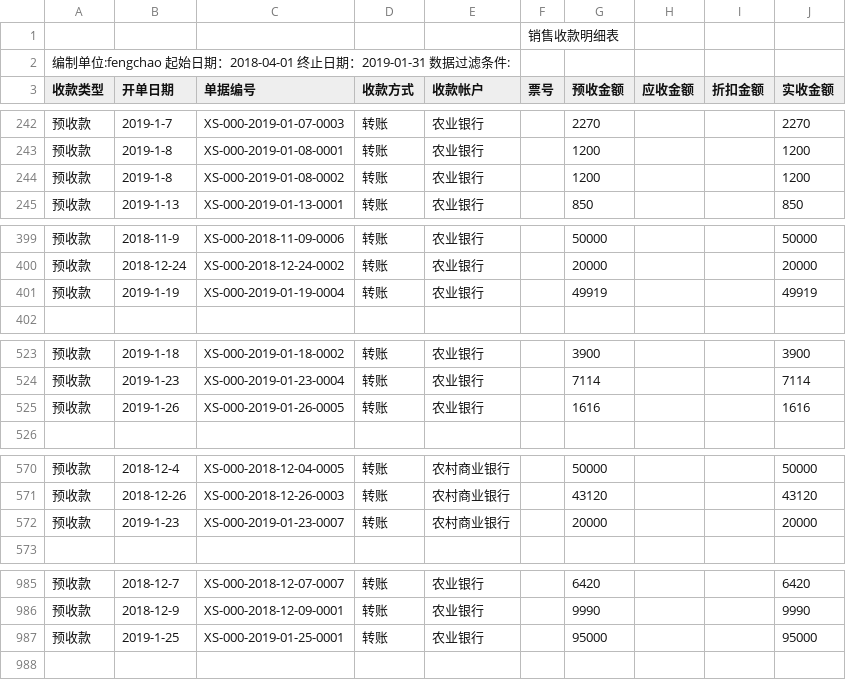
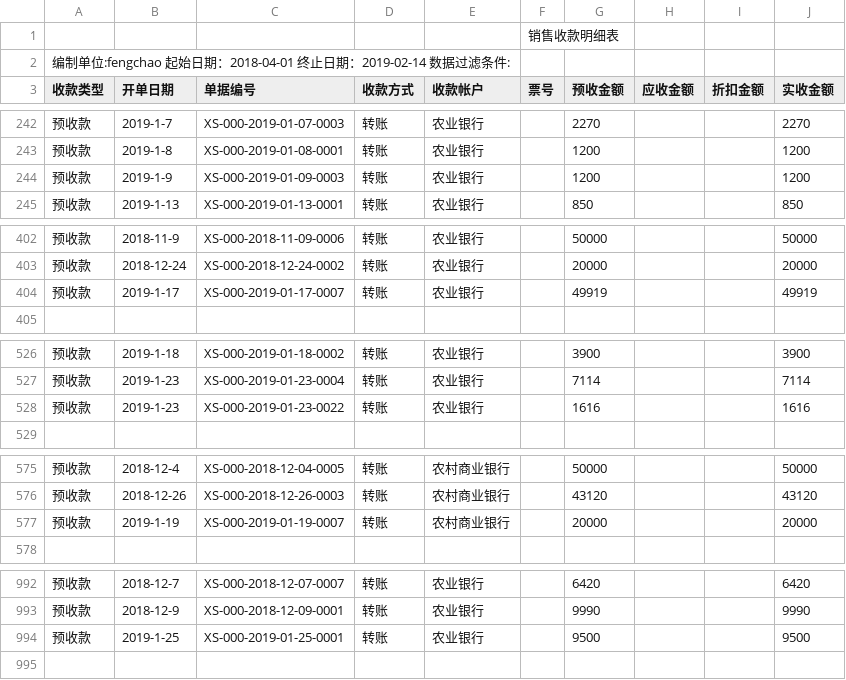
Before and after one commit to wb88517/Feng-chao, a CSV file: 销售收款明细表.csv, drawn as a sheet; only a part is shown, gaps mark what is left out; the diff covers the shown part only.

```diff
--- a/销售收款明细表.csv
+++ b/销售收款明细表.csv
@@ -1,3 +1,3 @@
 ,,,,,销售收款明细表,,,,
-编制单位:fengchao   起始日期：2018-04-01 终止日期：2019-01-31   数据过滤条件:        ,,,,,,,,,
+编制单位:fengchao   起始日期：2018-04-01 终止日期：2019-02-14   数据过滤条件:        ,,,,,,,,,
 收款类型,开单日期,单据编号,收款方式,收款帐户,票号,预收金额,应收金额,折扣金额,实收金额
@@ -243,3 +243,3 @@
 预收款,2019-1-8,XS-000-2019-01-08-0001,转账,农业银行,,1200, , ,1200
-预收款,2019-1-8,XS-000-2019-01-08-0002,转账,农业银行,,1200, , ,1200
+预收款,2019-1-9,XS-000-2019-01-09-0003,转账,农业银行,,1200, , ,1200
 预收款,2019-1-13,XS-000-2019-01-13-0001,转账,农业银行,,850, , ,850
@@ -400,3 +403,3 @@
 预收款,2018-12-24,XS-000-2018-12-24-0002,转账,农业银行,,20000, , ,20000
-预收款,2019-1-19,XS-000-2019-01-19-0004,转账,农业银行,,49919, , ,49919
+预收款,2019-1-17,XS-000-2019-01-17-0007,转账,农业银行,,49919, , ,49919
 ,,,,,,,,,
@@ -524,3 +527,3 @@
 预收款,2019-1-23,XS-000-2019-01-23-0004,转账,农业银行,,7114, , ,7114
-预收款,2019-1-26,XS-000-2019-01-26-0005,转账,农业银行,,1616, , ,1616
+预收款,2019-1-23,XS-000-2019-01-23-0022,转账,农业银行,,1616, , ,1616
 ,,,,,,,,,
@@ -571,3 +576,3 @@
 预收款,2018-12-26,XS-000-2018-12-26-0003,转账,农村商业银行,,43120, , ,43120
-预收款,2019-1-23,XS-000-2019-01-23-0007,转账,农村商业银行,,20000, , ,20000
+预收款,2019-1-19,XS-000-2019-01-19-0007,转账,农村商业银行,,20000, , ,20000
 ,,,,,,,,,
@@ -986,3 +993,3 @@
 预收款,2018-12-9,XS-000-2018-12-09-0001,转账,农业银行,,9990, , ,9990
-预收款,2019-1-25,XS-000-2019-01-25-0001,转账,农业银行,,95000, , ,95000
+预收款,2019-1-25,XS-000-2019-01-25-0001,转账,农业银行,,9500, , ,9500
 ,,,,,,,,,
```
Also changed, not shown: 13 added rows, 4 removed rows and 2 edited cells elsewhere in this file.
